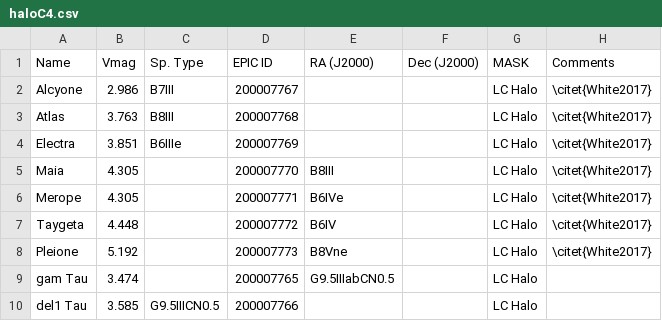
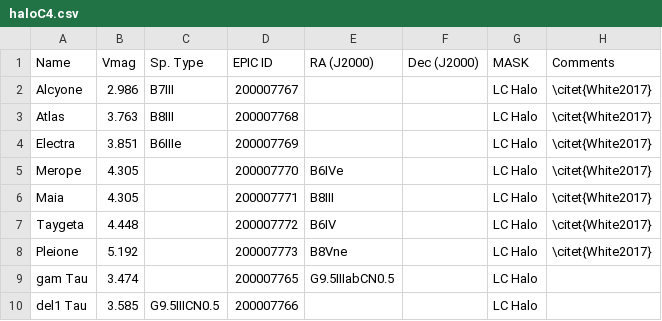
Before and after one commit to benjaminpope/k2halo, a CSV file: data/haloC4.csv, drawn as a sheet.

Commit message:
maia and merope were swapped

```diff
--- a/data/haloC4.csv
+++ b/data/haloC4.csv
@@ -4,4 +4,4 @@ Atlas,3.763,B8III,200007768,,,LC Halo,\citet{White2017}
 Electra,3.851,B6IIIe,200007769,,,LC Halo,\citet{White2017}
-Maia,4.305,,200007770,B8III,,LC Halo,\citet{White2017}
-Merope,4.305,,200007771,B6IVe,,LC Halo,\citet{White2017}
+Merope,4.305,,200007770,B6IVe,,LC Halo,\citet{White2017}
+Maia,4.305,,200007771,B8III,,LC Halo,\citet{White2017}
 Taygeta,4.448,,200007772,B6IV,,LC Halo,\citet{White2017}
```
